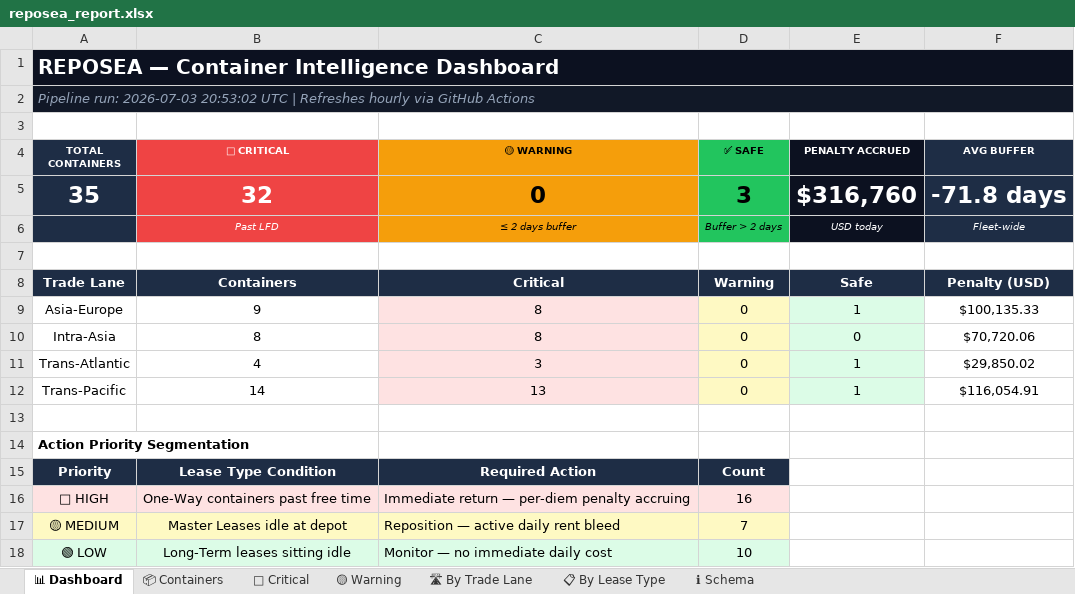
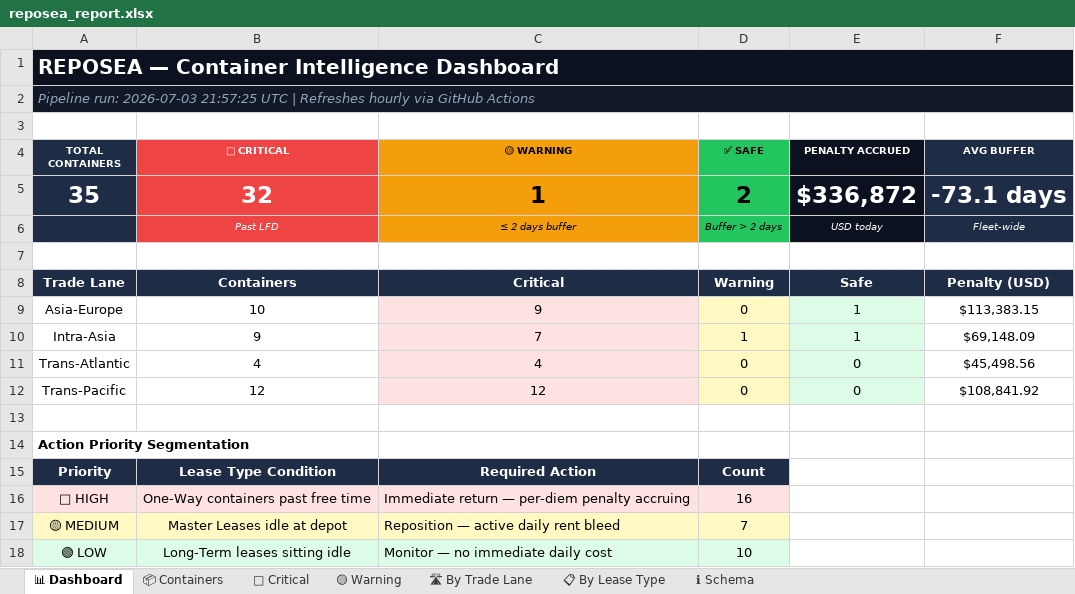
Before and after one commit to rahulmistry18/Reposea_container_optimizer, an Excel workbook: data/exports/reposea_report.xlsx, sheet 📊 Dashboard, drawn as a sheet; values as stored, in another font and other column widths than the file's, no borders; the diff names each change by its address in the sheet, - before the commit and + after, or states it on an @@ line.

```diff
--- a/data/exports/reposea_report.xlsx (sheet 📊 Dashboard)
+++ b/data/exports/reposea_report.xlsx (sheet 📊 Dashboard)
-A2 (TOTAL CONTAINERS): …run: 2026-07-03 20:53:02 UTC |…
+A2 (TOTAL CONTAINERS): …run: 2026-07-03 21:57:25 UTC |…
-C5 (🟡 WARNING): 0
+C5 (🟡 WARNING): 1
-D5 (✅ SAFE): 3
+D5 (✅ SAFE): 2
-E5 (PENALTY ACCRUED): $316,760
+E5 (PENALTY ACCRUED): $336,872
-F5 (AVG BUFFER): -71.8 days
+F5 (AVG BUFFER): -73.1 days
-B9 (🔴 CRITICAL): 9
+B9 (🔴 CRITICAL): 10
-C9 (🟡 WARNING): 8
+C9 (🟡 WARNING): 9
-F9 (AVG BUFFER): $100,135.33
+F9 (AVG BUFFER): $113,383.15
-B10 (🔴 CRITICAL): 8
+B10 (🔴 CRITICAL): 9
-C10 (🟡 WARNING): 8
+C10 (🟡 WARNING): 7
-D10 (✅ SAFE): 0
+D10 (✅ SAFE): 1
-E10 (PENALTY ACCRUED): 0
+E10 (PENALTY ACCRUED): 1
-F10 (AVG BUFFER): $70,720.06
+F10 (AVG BUFFER): $69,148.09
-C11 (🟡 WARNING): 3
+C11 (🟡 WARNING): 4
-E11:E12 (PENALTY ACCRUED): 1
+E11:E12 (PENALTY ACCRUED): 0
-F11 (AVG BUFFER): $29,850.02
+F11 (AVG BUFFER): $45,498.56
-B12 (🔴 CRITICAL): 14
+B12 (🔴 CRITICAL): 12
-C12 (🟡 WARNING): 13
+C12 (🟡 WARNING): 12
-F12 (AVG BUFFER): $116,054.91
+F12 (AVG BUFFER): $108,841.92
```
Also changed, not shown: sheet 📦 Containers, sheet 🔴 Critical, sheet 🛣 By Trade Lane, sheet 📋 By Lease Type, sheet 🟡 Warning, 7 other files.
